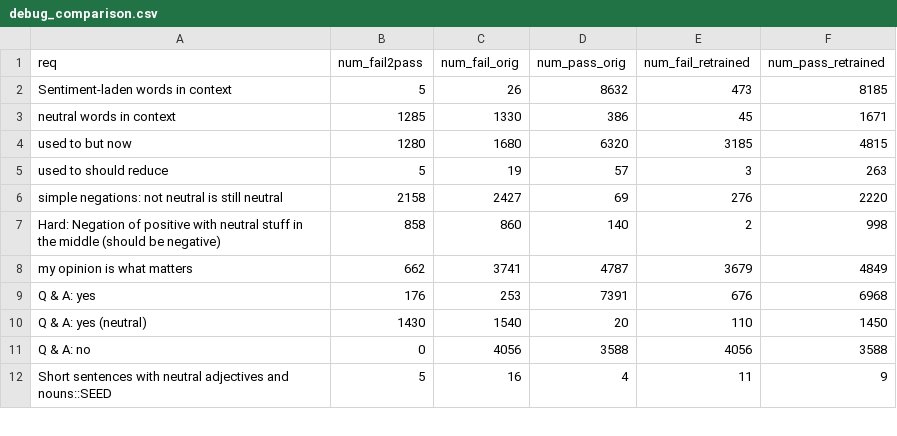
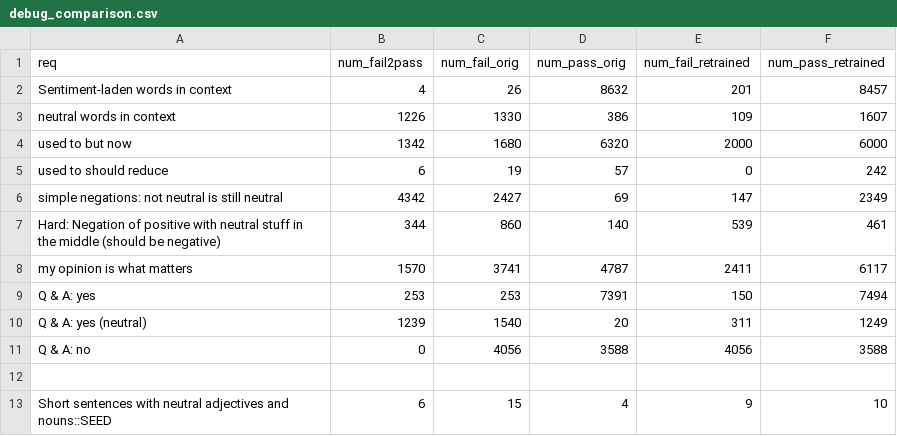
Before and after one commit to jasonlee27/alict, a CSV file: _results/retrain/debug_comparison.csv, drawn as a sheet; only a part is shown; the diff covers the shown part only.

Commit message:
debugging

```diff
--- a/_results/retrain/debug_comparison.csv
+++ b/_results/retrain/debug_comparison.csv
@@ -1,12 +1,13 @@
 req,num_fail2pass,num_fail_orig,num_pass_orig,num_fail_retrained,num_pass_retrained
-Sentiment-laden words in context,5,26,8632,473,8185
-neutral words in context,1285,1330,386,45,1671
-used to but now,1280,1680,6320,3185,4815
-used to should reduce,5,19,57,3,263
-simple negations: not neutral is still neutral,2158,2427,69,276,2220
-Hard: Negation of positive with neutral stuff in the middle (should be negative),858,860,140,2,998
-my opinion is what matters,662,3741,4787,3679,4849
-Q & A: yes,176,253,7391,676,6968
-Q & A: yes (neutral),1430,1540,20,110,1450
+Sentiment-laden words in context,4,26,8632,201,8457
+neutral words in context,1226,1330,386,109,1607
+used to but now,1342,1680,6320,2000,6000
+used to should reduce,6,19,57,0,242
+simple negations: not neutral is still neutral,4342,2427,69,147,2349
+Hard: Negation of positive with neutral stuff in the middle (should be negative),344,860,140,539,461
+my opinion is what matters,1570,3741,4787,2411,6117
+Q & A: yes,253,253,7391,150,7494
+Q & A: yes (neutral),1239,1540,20,311,1249
 Q & A: no,0,4056,3588,4056,3588
-Short sentences with neutral adjectives and nouns::SEED,5,16,4,11,9
+
+Short sentences with neutral adjectives and nouns::SEED,6,15,4,9,10
```
Also changed, not shown: 69 edited cells elsewhere in this file.
